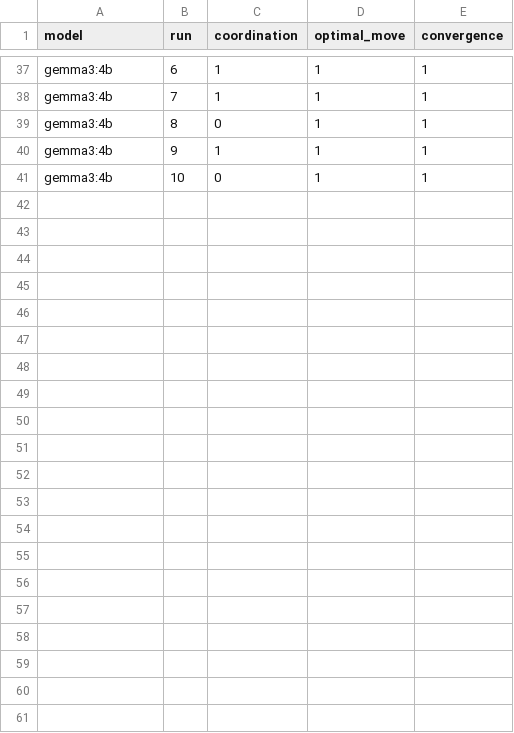
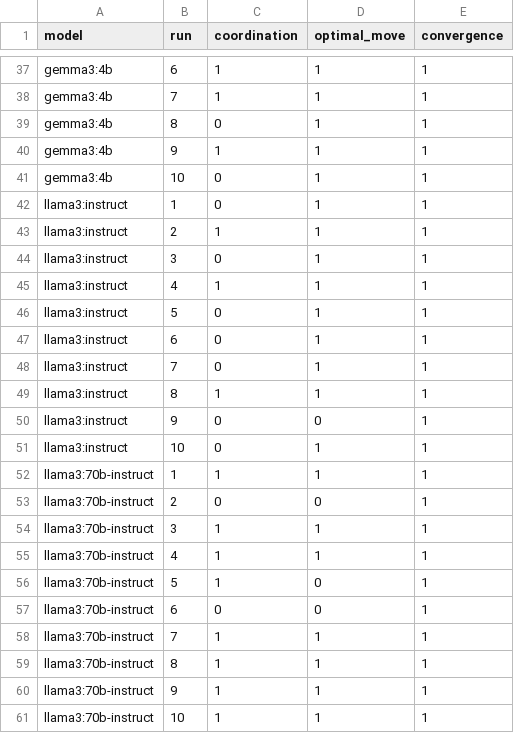
Before and after one commit to cjbarrie/AI-norms-prompting, a CSV file: analogy_responses_ollama_annotated.csv, drawn as a sheet; only a part is shown, gaps mark what is left out.

Commit message:
Reannotate and plot with additional models

```diff
--- a/analogy_responses_ollama_annotated.csv
+++ b/analogy_responses_ollama_annotated.csv
@@ -41 +41,21 @@ gemma3:4b,9,1,1,1
 gemma3:4b,10,0,1,1
+llama3:instruct,1,0,1,1
+llama3:instruct,2,1,1,1
+llama3:instruct,3,0,1,1
+llama3:instruct,4,1,1,1
+llama3:instruct,5,0,1,1
+llama3:instruct,6,0,1,1
+llama3:instruct,7,0,1,1
+llama3:instruct,8,1,1,1
+llama3:instruct,9,0,0,1
+llama3:instruct,10,0,1,1
+llama3:70b-instruct,1,1,1,1
+llama3:70b-instruct,2,0,0,1
+llama3:70b-instruct,3,1,1,1
+llama3:70b-instruct,4,1,1,1
+llama3:70b-instruct,5,1,0,1
+llama3:70b-instruct,6,0,0,1
+llama3:70b-instruct,7,1,1,1
+llama3:70b-instruct,8,1,1,1
+llama3:70b-instruct,9,1,1,1
+llama3:70b-instruct,10,1,1,1
```
Also changed, not shown: 4 other files.
